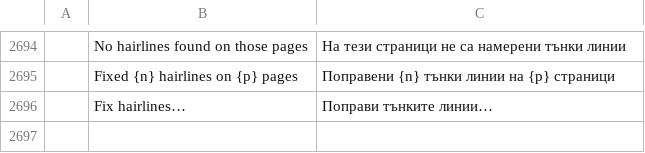
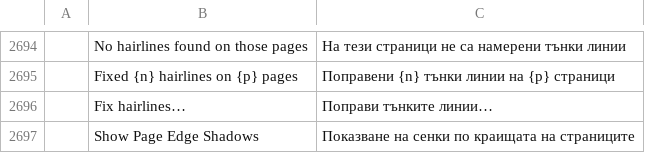
Before and after one commit to gh0sted5456-us/pdfcraft, a TSV file: crates/ui-egui/src/i18n/bg.tsv, drawn as a sheet; only a part is shown, gaps mark what is left out; the diff names each change by its address in the sheet, - before the commit and + after, or states it on an @@ line.

Commit message:
feat: integrate reviewed display and fork packaging improvements
Add optional page shadows/fades and per-file two-page launch overrides, retaining Glass, certificate prompts, saved defaults and the updater restart path. Harden the cherry-picked Flatpak OCI helper with fork-scoped defaults and stdin credentials.

Based-on: storytold/pdfcraft#2088 (eea00a6186546762d11d857666249672bff3fcad)
Based-on: storytold/pdfcraft#1433 (a471cb1664ca40a3dc9a7798d343a84723da2428)
Co-authored-by: srt8hellcat2-ui <225485253+srt8hellcat2-ui@users.noreply.github.com>
Co-authored-by: FredApps <FredApps@users.noreply.github.com>

```diff
--- a/crates/ui-egui/src/i18n/bg.tsv
+++ b/crates/ui-egui/src/i18n/bg.tsv
+row 2697:  | Show Page Edge Shadows | Показване на сенки по краищата на страниците
```
Also changed, not shown: crates/ui-egui/src/i18n/el.tsv, crates/ui-egui/src/i18n/kk.tsv, 44 other files.
